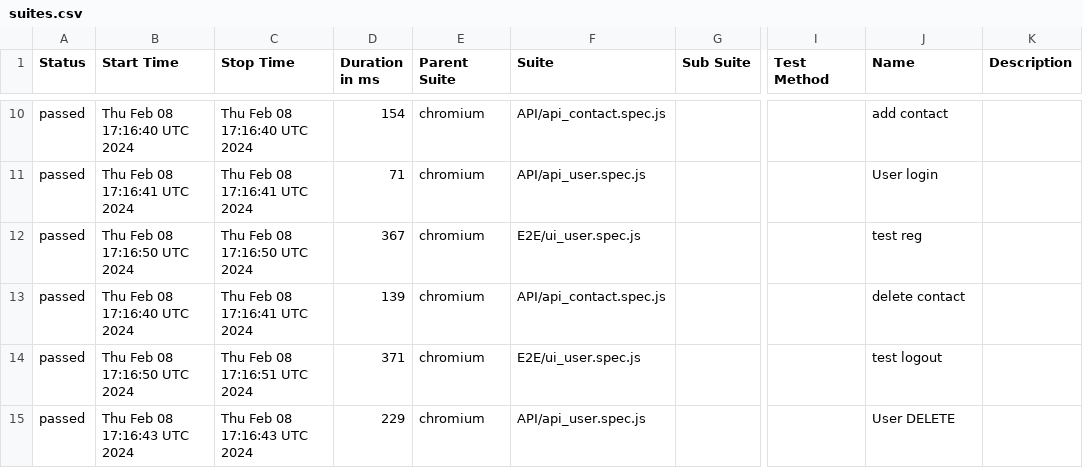
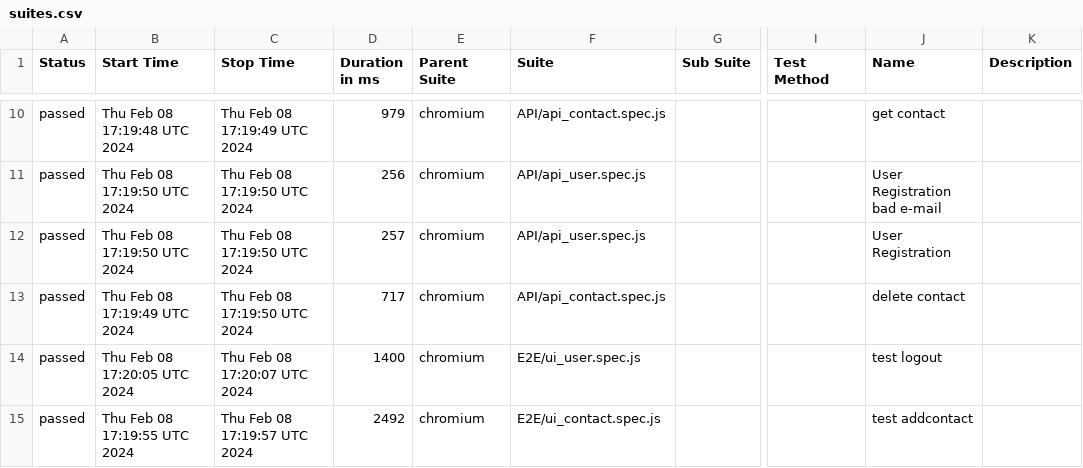
Before and after one commit to DislocatedBo/qa_js_project, a CSV file: data/suites.csv, drawn as a sheet; only a part is shown, gaps mark what is left out; the diff covers the shown part only; the diff names each change by its address in the sheet, - before the commit and + after, or states it on an @@ line.

```diff
--- a/data/suites.csv
+++ b/data/suites.csv
-B10 (Start Time): Thu Feb 08 17:16:40 UTC 2024
+B10 (Start Time): Thu Feb 08 17:19:48 UTC 2024
-C10 (Stop Time): Thu Feb 08 17:16:40 UTC 2024
+C10 (Stop Time): Thu Feb 08 17:19:49 UTC 2024
-D10 (Duration in ms): 154
+D10 (Duration in ms): 979
-J10 (Name): add contact
+J10 (Name): get contact
-B11 (Start Time): Thu Feb 08 17:16:41 UTC 2024
+B11 (Start Time): Thu Feb 08 17:19:50 UTC 2024
-C11 (Stop Time): Thu Feb 08 17:16:41 UTC 2024
+C11 (Stop Time): Thu Feb 08 17:19:50 UTC 2024
-D11 (Duration in ms): 71
+D11 (Duration in ms): 256
-J11 (Name): User login
+J11 (Name): User Registration bad e-mail
-B12 (Start Time): Thu Feb 08 17:16:50 UTC 2024
+B12 (Start Time): Thu Feb 08 17:19:50 UTC 2024
-C12 (Stop Time): Thu Feb 08 17:16:50 UTC 2024
+C12 (Stop Time): Thu Feb 08 17:19:50 UTC 2024
-D12 (Duration in ms): 367
+D12 (Duration in ms): 257
-F12 (Suite): E2E/ui_user.spec.js
+F12 (Suite): API/api_user.spec.js
-J12 (Name): test reg
+J12 (Name): User Registration
-B13 (Start Time): Thu Feb 08 17:16:40 UTC 2024
+B13 (Start Time): Thu Feb 08 17:19:49 UTC 2024
-C13 (Stop Time): Thu Feb 08 17:16:41 UTC 2024
+C13 (Stop Time): Thu Feb 08 17:19:50 UTC 2024
-D13 (Duration in ms): 139
+D13 (Duration in ms): 717
-B14 (Start Time): Thu Feb 08 17:16:50 UTC 2024
+B14 (Start Time): Thu Feb 08 17:20:05 UTC 2024
-C14 (Stop Time): Thu Feb 08 17:16:51 UTC 2024
+C14 (Stop Time): Thu Feb 08 17:20:07 UTC 2024
-D14 (Duration in ms): 371
+D14 (Duration in ms): 1400
-B15 (Start Time): Thu Feb 08 17:16:43 UTC 2024
+B15 (Start Time): Thu Feb 08 17:19:55 UTC 2024
-C15 (Stop Time): Thu Feb 08 17:16:43 UTC 2024
+C15 (Stop Time): Thu Feb 08 17:19:57 UTC 2024
-D15 (Duration in ms): 229
+D15 (Duration in ms): 2492
-F15 (Suite): API/api_user.spec.js
+F15 (Suite): E2E/ui_contact.spec.js
-J15 (Name): User DELETE
+J15 (Name): test addcontact
```
Also changed, not shown: 1 added row, 1 removed row and 30 edited cells elsewhere in this file, 50 other files.
